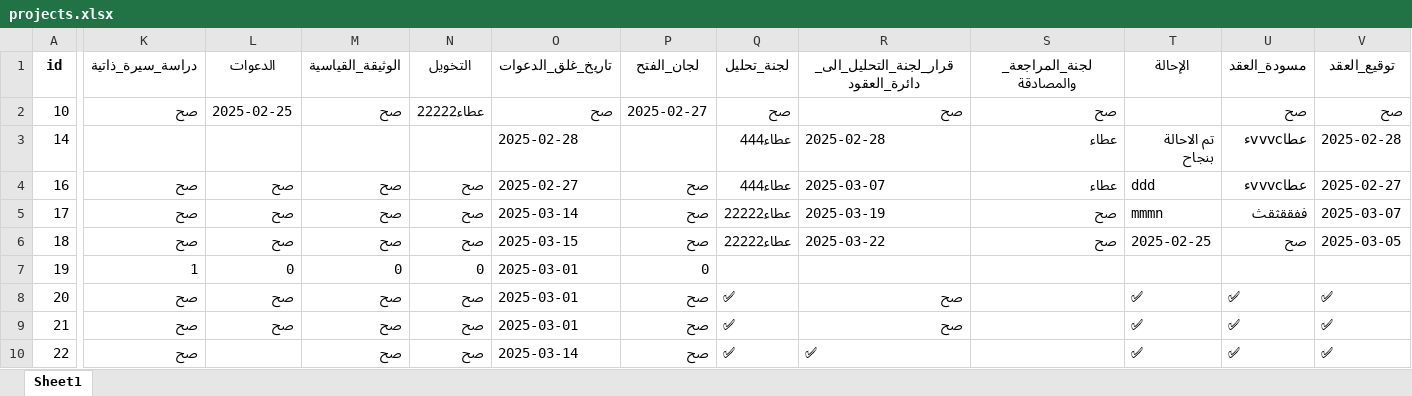
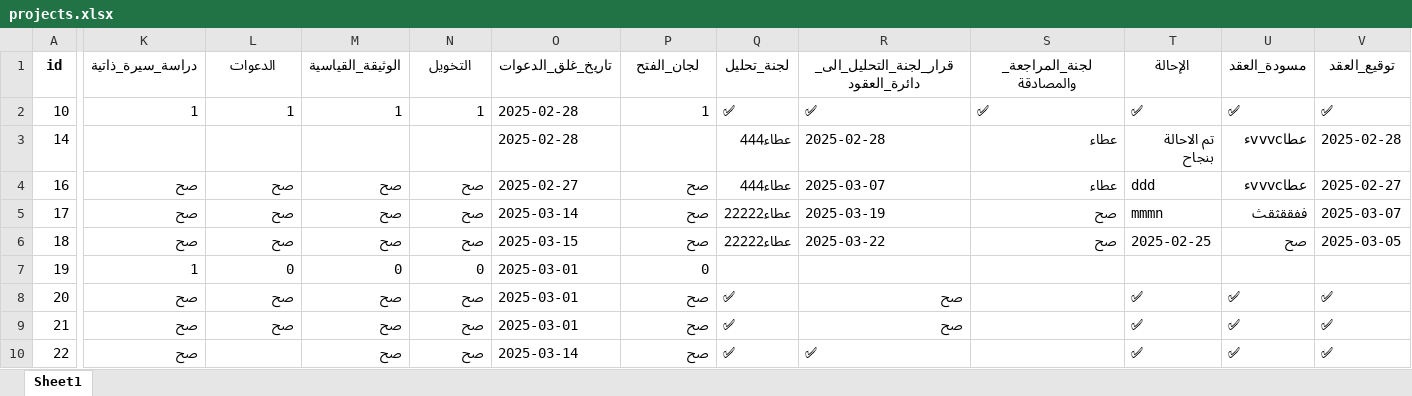
Before and after one commit to gmoch-g/moch, an Excel workbook: projects.xlsx, sheet Sheet1, drawn as a sheet; only a part is shown, gaps mark what is left out; values as stored, in another font and other column widths than the file's, no borders; the diff names each change by its address in the sheet, - before the commit and + after, or states it on an @@ line.

Commit message:
Updated project_system with changes

```diff
--- a/projects.xlsx (sheet Sheet1)
+++ b/projects.xlsx (sheet Sheet1)
-K2 (دراسة_سيرة_ذاتية): صح
+K2 (دراسة_سيرة_ذاتية): 1
-L2 (الدعوات): 2025-02-25
+L2 (الدعوات): 1
-M2 (الوثيقة_القياسية): صح
+M2 (الوثيقة_القياسية): 1
-N2 (التخويل): عطاء22222
+N2 (التخويل): 1
-O2 (تاريخ_غلق_الدعوات): صح
+O2 (تاريخ_غلق_الدعوات): 2025-02-28
-P2 (لجان_الفتح): 2025-02-27
+P2 (لجان_الفتح): 1
-Q2 (لجنة_تحليل): صح
+Q2 (لجنة_تحليل): ✅
-R2: صح
+R2: ✅
-S2 (لجنة_المراجعة_والمصادقة): صح
+S2 (لجنة_المراجعة_والمصادقة): ✅
-T2 (الإحالة): (empty)
+T2 (الإحالة): ✅
-U2 (مسودة_العقد): صح
+U2 (مسودة_العقد): ✅
-V2 (توقيع_العقد): صح
+V2 (توقيع_العقد): ✅
```
Also changed, not shown: 26 other files.
